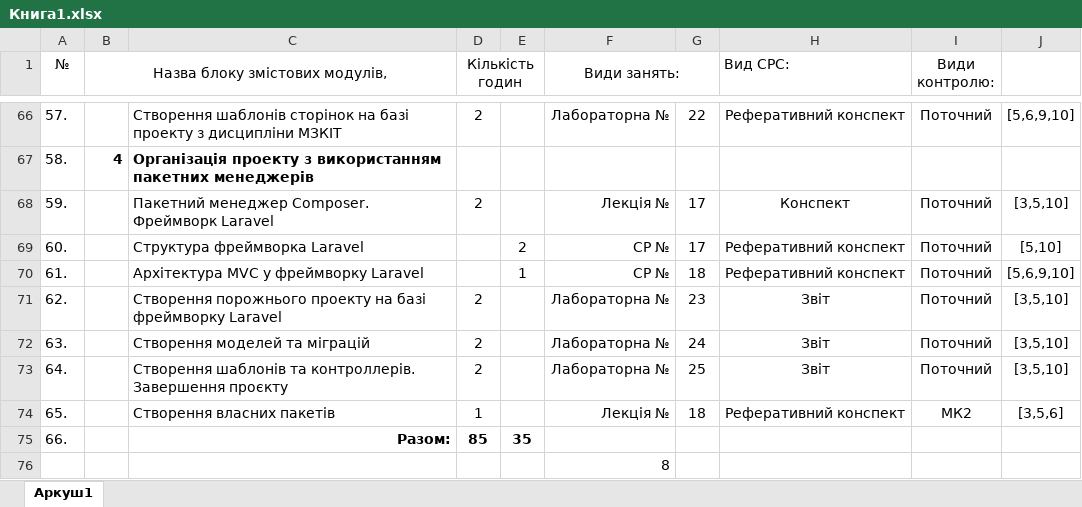
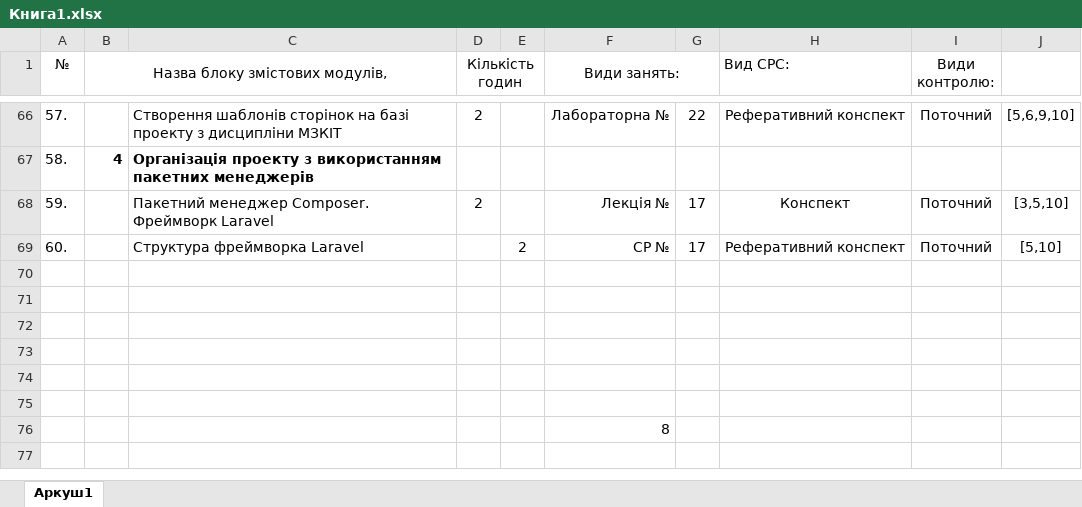
Before and after one commit to zerzor13/web-prog, an Excel workbook: Книга1.xlsx, sheet Аркуш1, drawn as a sheet; only a part is shown, gaps mark what is left out; values as stored, in another font and other column widths than the file's, no borders; the diff names each change by its address in the sheet, - before the commit and + after, or states it on an @@ line.

Commit message:
Added 2 winrar files and was modified word and excel

```diff
--- a/Книга1.xlsx (sheet Аркуш1)
+++ b/Книга1.xlsx (sheet Аркуш1)
-row 70: 61. |  | Архітектура MVC у фреймворку Laravel |  | 1 | СР № | 18 | Реферативний конспект | Поточний | [5,6,9,10]
+row 70: (empty)
-row 71: 62. |  | Створення порожнього проекту на базі фреймворку Laravel | 2 |  | Лабораторна № | 23 | Звіт | Поточний | [3,5,10]
+row 71: (empty)
-row 72: 63. |  | Створення моделей та міграцій | 2 |  | Лабораторна № | 24 | Звіт | Поточний | [3,5,10]
+row 72: (empty)
-row 73: 64. |  | Створення шаблонів та контроллерів. Завершення проєкту | 2 |  | Лабораторна № | 25 | Звіт | Поточний | [3,5,10]
+row 73: (empty)
-row 74: 65. |  | Створення власних пакетів | 1 |  | Лекція № | 18 | Реферативний конспект | МК2 | [3,5,6]
+row 74: (empty)
-row 75: 66. |  | Разом: | 85 | 35
+row 75: (empty)
```
Also changed, not shown: 3 other files.
